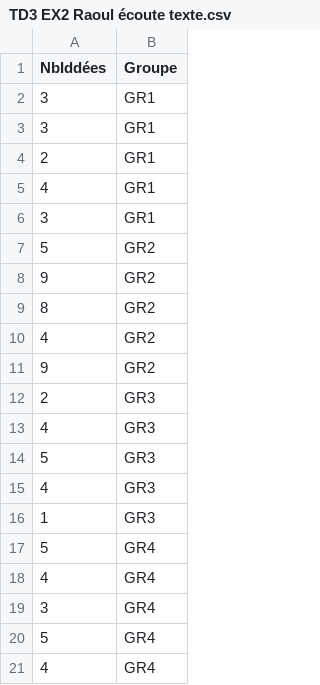
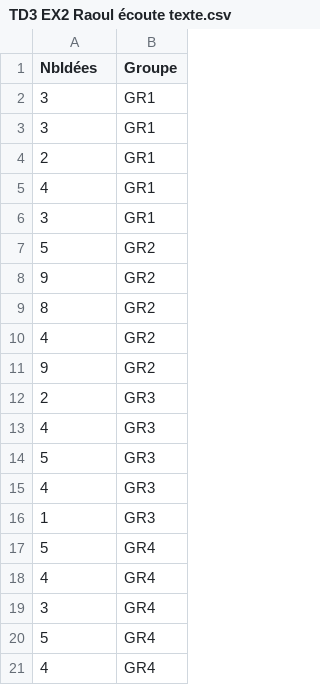
Before and after one commit to ScarabeeGris/donn-es, a CSV file: TD3 EX2 Raoul écoute texte.csv, drawn as a sheet.

Commit message:
Update TD3 EX2 Raoul écoute texte.csv

```diff
--- a/TD3 EX2 Raoul écoute texte.csv
+++ b/TD3 EX2 Raoul écoute texte.csv
@@ -1,2 +1,2 @@
-"NbIddées","Groupe"
+"NbIdées","Groupe"
 3,"GR1"
```
